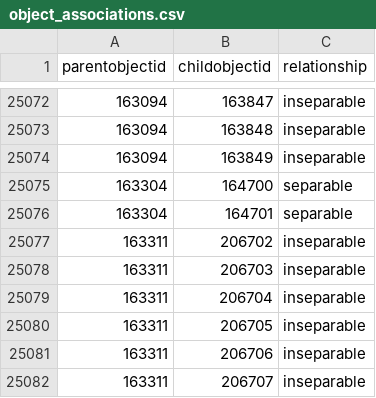
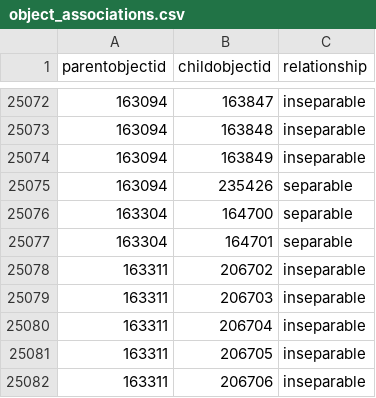
Before and after one commit to NationalGalleryOfArt/opendata, a CSV file: data/object_associations.csv, drawn as a sheet; only a part is shown, gaps mark what is left out; the shorter side is filled out with more unchanged rows.

Commit message:
2026-11-25 data export

```diff
--- a/data/object_associations.csv
+++ b/data/object_associations.csv
@@ -25074,2 +25074,3 @@ parentobjectid,childobjectid,relationship
 163094,163849,inseparable
+163094,235426,separable
 163304,164700,separable
```
Also changed, not shown: 8 other files.
